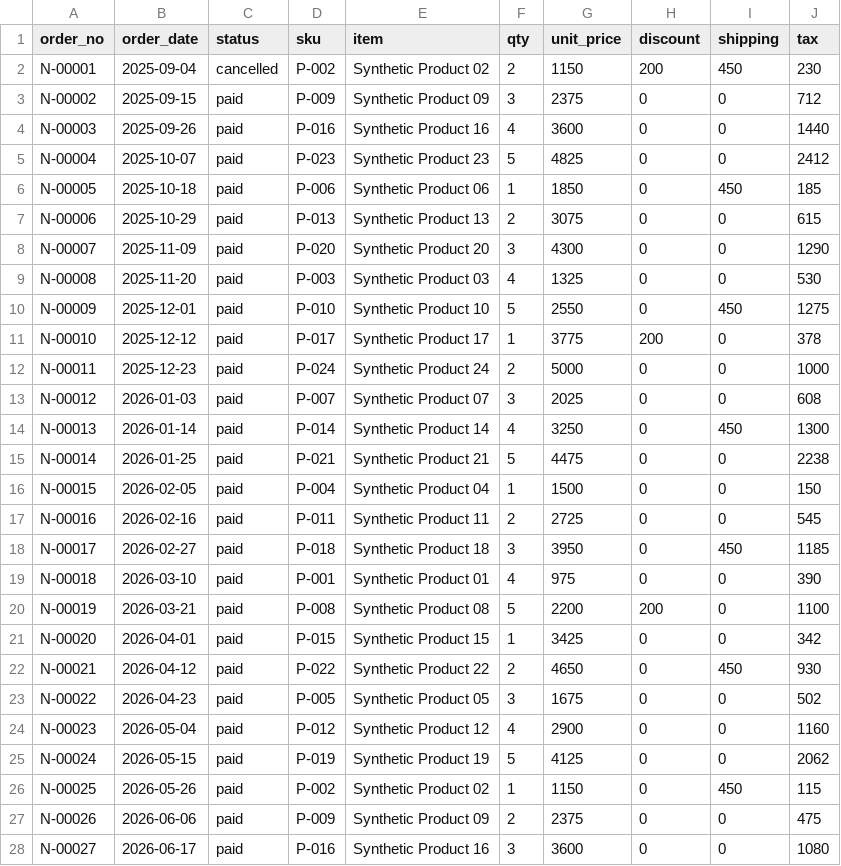
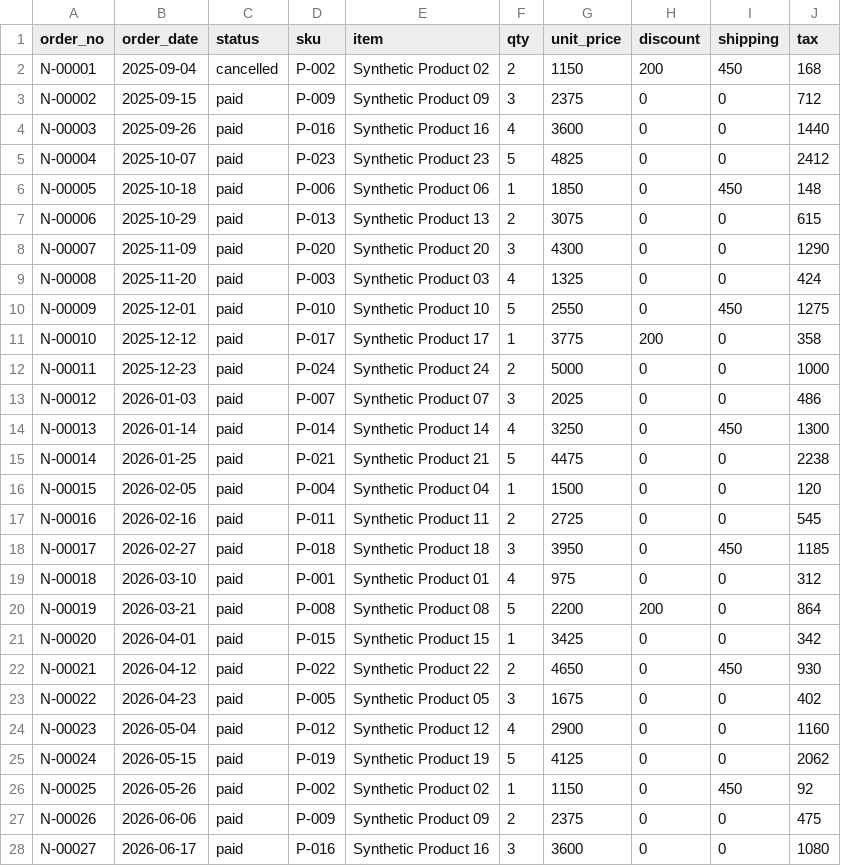
Before and after one commit to tbraze-tak/ec-sales-data-automation, a CSV file: sample_data/input/north_market_2026.csv, drawn as a sheet; only a part is shown; the diff covers the shown part only.

```diff
--- a/sample_data/input/north_market_2026.csv
+++ b/sample_data/input/north_market_2026.csv
@@ -1,3 +1,3 @@
 order_no,order_date,status,sku,item,qty,unit_price,discount,shipping,tax
-N-00001,2025-09-04,cancelled,P-002,Synthetic Product 02,2,1150,200,450,230
+N-00001,2025-09-04,cancelled,P-002,Synthetic Product 02,2,1150,200,450,168
 N-00002,2025-09-15,paid,P-009,Synthetic Product 09,3,2375,0,0,712
@@ -5,23 +5,23 @@ N-00003,2025-09-26,paid,P-016,Synthetic Product 16,4,3600,0,0,1440
 N-00004,2025-10-07,paid,P-023,Synthetic Product 23,5,4825,0,0,2412
-N-00005,2025-10-18,paid,P-006,Synthetic Product 06,1,1850,0,450,185
+N-00005,2025-10-18,paid,P-006,Synthetic Product 06,1,1850,0,450,148
 N-00006,2025-10-29,paid,P-013,Synthetic Product 13,2,3075,0,0,615
 N-00007,2025-11-09,paid,P-020,Synthetic Product 20,3,4300,0,0,1290
-N-00008,2025-11-20,paid,P-003,Synthetic Product 03,4,1325,0,0,530
+N-00008,2025-11-20,paid,P-003,Synthetic Product 03,4,1325,0,0,424
 N-00009,2025-12-01,paid,P-010,Synthetic Product 10,5,2550,0,450,1275
-N-00010,2025-12-12,paid,P-017,Synthetic Product 17,1,3775,200,0,378
+N-00010,2025-12-12,paid,P-017,Synthetic Product 17,1,3775,200,0,358
 N-00011,2025-12-23,paid,P-024,Synthetic Product 24,2,5000,0,0,1000
-N-00012,2026-01-03,paid,P-007,Synthetic Product 07,3,2025,0,0,608
+N-00012,2026-01-03,paid,P-007,Synthetic Product 07,3,2025,0,0,486
 N-00013,2026-01-14,paid,P-014,Synthetic Product 14,4,3250,0,450,1300
 N-00014,2026-01-25,paid,P-021,Synthetic Product 21,5,4475,0,0,2238
-N-00015,2026-02-05,paid,P-004,Synthetic Product 04,1,1500,0,0,150
+N-00015,2026-02-05,paid,P-004,Synthetic Product 04,1,1500,0,0,120
 N-00016,2026-02-16,paid,P-011,Synthetic Product 11,2,2725,0,0,545
 N-00017,2026-02-27,paid,P-018,Synthetic Product 18,3,3950,0,450,1185
-N-00018,2026-03-10,paid,P-001,Synthetic Product 01,4,975,0,0,390
-N-00019,2026-03-21,paid,P-008,Synthetic Product 08,5,2200,200,0,1100
+N-00018,2026-03-10,paid,P-001,Synthetic Product 01,4,975,0,0,312
+N-00019,2026-03-21,paid,P-008,Synthetic Product 08,5,2200,200,0,864
 N-00020,2026-04-01,paid,P-015,Synthetic Product 15,1,3425,0,0,342
 N-00021,2026-04-12,paid,P-022,Synthetic Product 22,2,4650,0,450,930
-N-00022,2026-04-23,paid,P-005,Synthetic Product 05,3,1675,0,0,502
+N-00022,2026-04-23,paid,P-005,Synthetic Product 05,3,1675,0,0,402
 N-00023,2026-05-04,paid,P-012,Synthetic Product 12,4,2900,0,0,1160
 N-00024,2026-05-15,paid,P-019,Synthetic Product 19,5,4125,0,0,2062
-N-00025,2026-05-26,paid,P-002,Synthetic Product 02,1,1150,0,450,115
+N-00025,2026-05-26,paid,P-002,Synthetic Product 02,1,1150,0,450,92
 N-00026,2026-06-06,paid,P-009,Synthetic Product 09,2,2375,0,0,475
```
Also changed, not shown: 126 edited cells elsewhere in this file, sample_data/input/harbor_shop_2026.csv, sample_data/input/sakura_mall_2026.csv, 12 other files.
